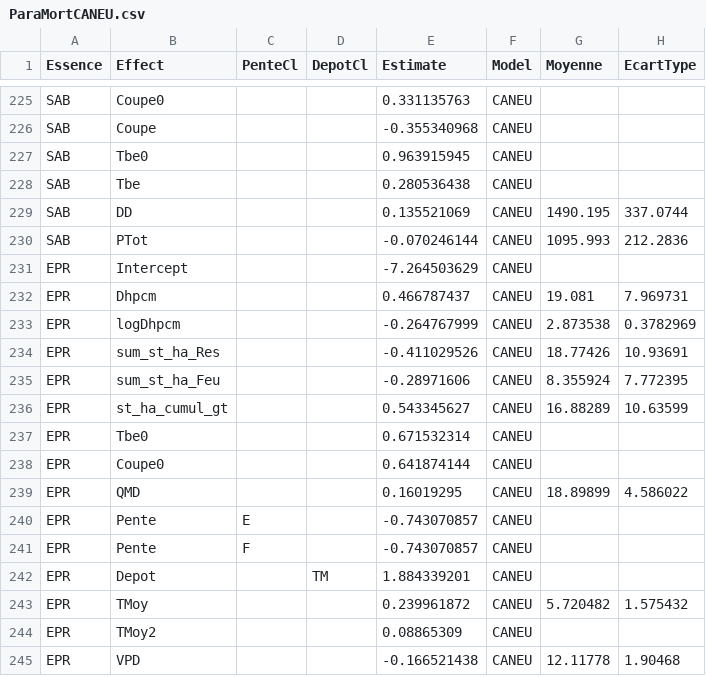
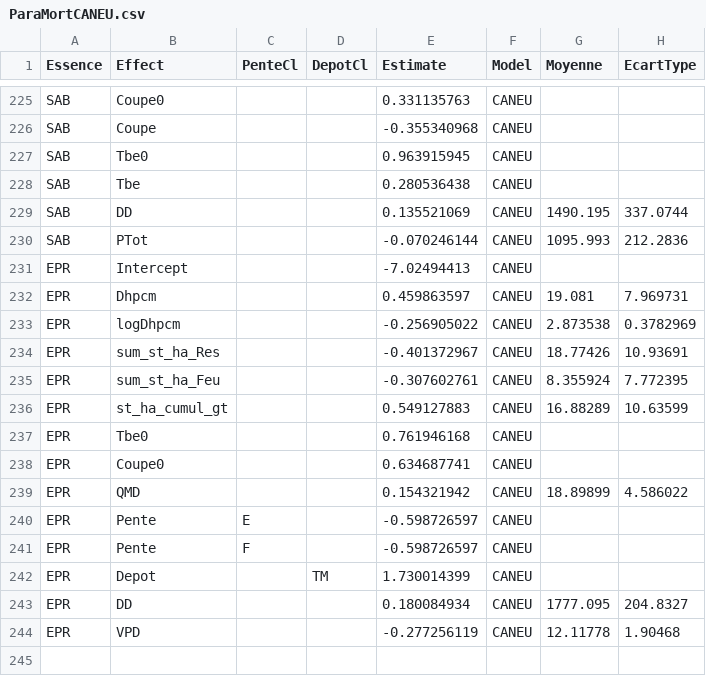
Before and after one commit to Modelisation-DRF/Artemis2014, a CSV file: data-raw/MortCANEU/ParaMortCANEU.csv, drawn as a sheet; only a part is shown, gaps mark what is left out.

```diff
--- a/data-raw/MortCANEU/ParaMortCANEU.csv
+++ b/data-raw/MortCANEU/ParaMortCANEU.csv
@@ -230,16 +230,15 @@ SAB;DD;;;0.135521069;CANEU;1490.195;337.0744
 SAB;PTot;;;-0.070246144;CANEU;1095.993;212.2836
-EPR;Intercept;;;-7.264503629;CANEU;;
-EPR;Dhpcm;;;0.466787437;CANEU;19.081;7.969731
-EPR;logDhpcm;;;-0.264767999;CANEU;2.873538;0.3782969
-EPR;sum_st_ha_Res;;;-0.411029526;CANEU;18.77426;10.93691
-EPR;sum_st_ha_Feu;;;-0.28971606;CANEU;8.355924;7.772395
-EPR;st_ha_cumul_gt;;;0.543345627;CANEU;16.88289;10.63599
-EPR;Tbe0;;;0.671532314;CANEU;;
-EPR;Coupe0;;;0.641874144;CANEU;;
-EPR;QMD;;;0.16019295;CANEU;18.89899;4.586022
-EPR;Pente;E;;-0.743070857;CANEU;;
-EPR;Pente;F;;-0.743070857;CANEU;;
-EPR;Depot;;TM;1.884339201;CANEU;;
-EPR;TMoy;;;0.239961872;CANEU;5.720482;1.575432
-EPR;TMoy2;;;0.08865309;CANEU;;
-EPR;VPD;;;-0.166521438;CANEU;12.11778;1.90468
+EPR;Intercept;;;-7.02494413;CANEU;;
+EPR;Dhpcm;;;0.459863597;CANEU;19.081;7.969731
+EPR;logDhpcm;;;-0.256905022;CANEU;2.873538;0.3782969
+EPR;sum_st_ha_Res;;;-0.401372967;CANEU;18.77426;10.93691
+EPR;sum_st_ha_Feu;;;-0.307602761;CANEU;8.355924;7.772395
+EPR;st_ha_cumul_gt;;;0.549127883;CANEU;16.88289;10.63599
+EPR;Tbe0;;;0.761946168;CANEU;;
+EPR;Coupe0;;;0.634687741;CANEU;;
+EPR;QMD;;;0.154321942;CANEU;18.89899;4.586022
+EPR;Pente;E;;-0.598726597;CANEU;;
+EPR;Pente;F;;-0.598726597;CANEU;;
+EPR;Depot;;TM;1.730014399;CANEU;;
+EPR;DD;;;0.180084934;CANEU;1777.095;204.8327
+EPR;VPD;;;-0.277256119;CANEU;12.11778;1.90468
```
Also changed, not shown: data-raw/MortCANEU/CovParmMortCANEU.csv, 6 other files.
